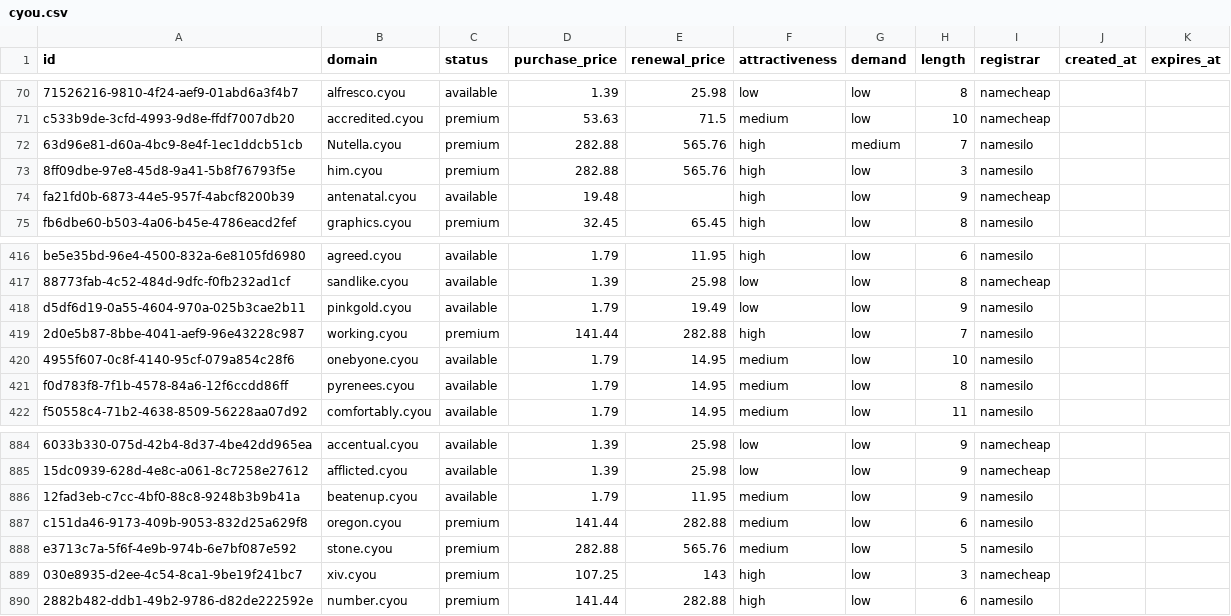
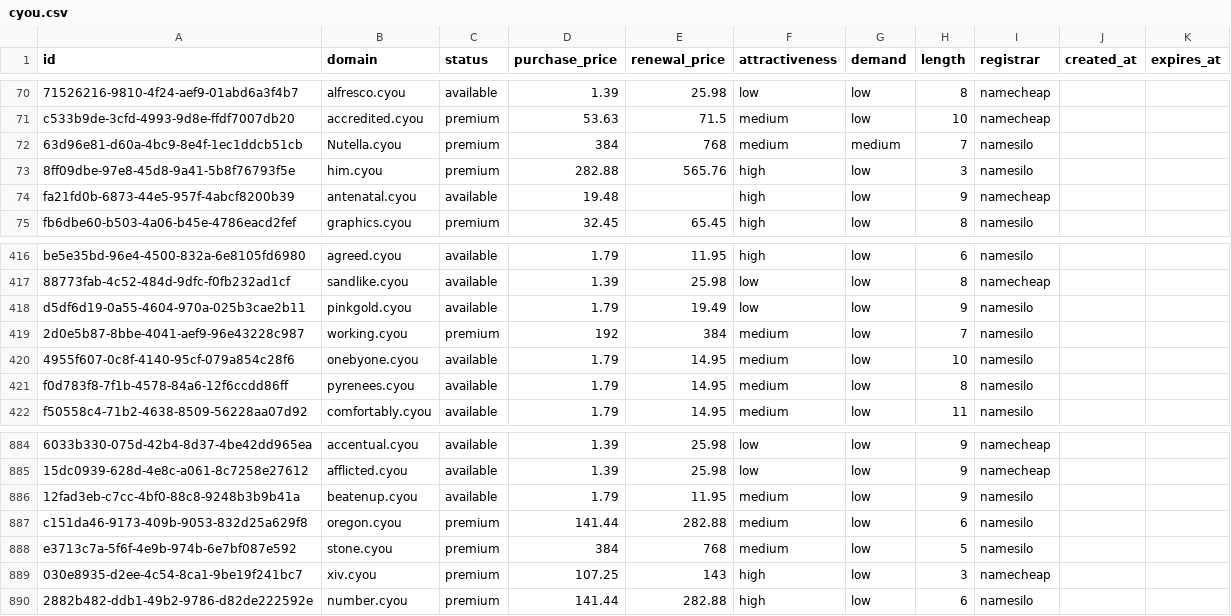
Before and after one commit to UniqueDomains/cyou-oneword-domains, a CSV file: cyou.csv, drawn as a sheet; only a part is shown, gaps mark what is left out; the diff names each change by its address in the sheet, - before the commit and + after, or states it on an @@ line.

Commit message:
Domains update

```diff
--- a/cyou.csv
+++ b/cyou.csv
-D72 (purchase_price): 282.88
+D72 (purchase_price): 384
-E72 (renewal_price): 565.76
+E72 (renewal_price): 768
-F72 (attractiveness): high
+F72 (attractiveness): medium
-D419 (purchase_price): 141.44
+D419 (purchase_price): 192
-E419 (renewal_price): 282.88
+E419 (renewal_price): 384
-F419 (attractiveness): high
+F419 (attractiveness): medium
-D888 (purchase_price): 282.88
+D888 (purchase_price): 384
-E888 (renewal_price): 565.76
+E888 (renewal_price): 768
```
Also changed, not shown: 4 other files.
